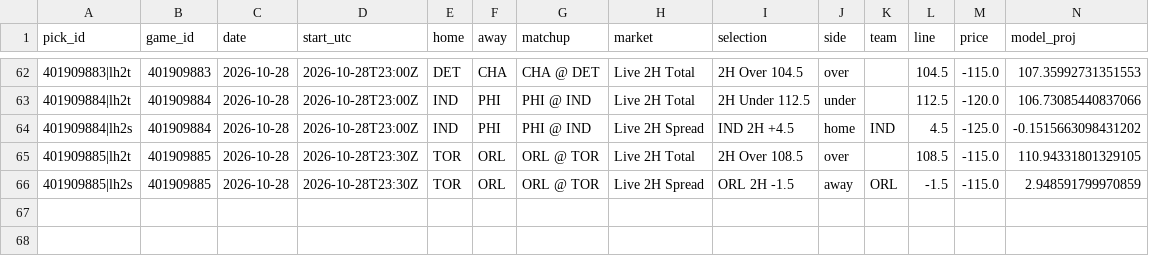
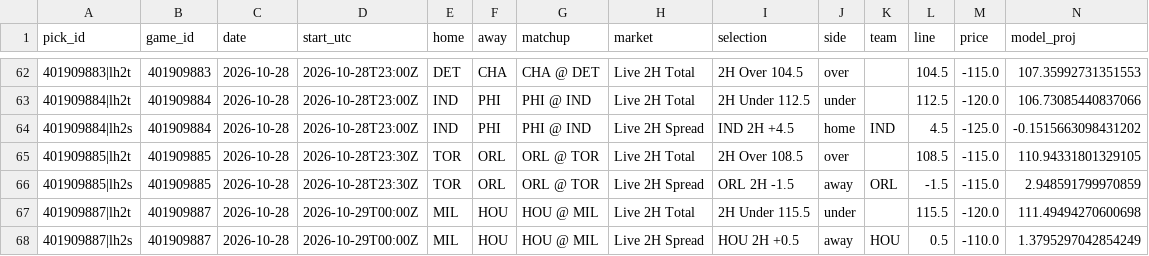
Before and after one commit to WallStreetQ/nba-model, a CSV file: model/live_picks.csv, drawn as a sheet; only a part is shown, gaps mark what is left out; rows hold the shown columns only; the diff names each change by its address in the sheet, - before the commit and + after, or states it on an @@ line.

```diff
--- a/model/live_picks.csv
+++ b/model/live_picks.csv
+row 67: 401909887|lh2t | 401909887 | 2026-10-28 | 2026-10-29T00:00Z | MIL | HOU | HOU @ MIL | Live 2H Total | 2H Under 115.5 | under |  | 115.5 | -120.0 | 111.49494270600698
+row 68: 401909887|lh2s | 401909887 | 2026-10-28 | 2026-10-29T00:00Z | MIL | HOU | HOU @ MIL | Live 2H Spread | HOU 2H +0.5 | away | HOU | 0.5 | -110.0 | 1.3795297042854249
```
Also changed, not shown: model/halftime_log.csv, 1 other file.
